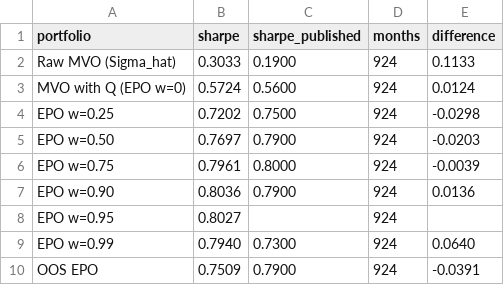
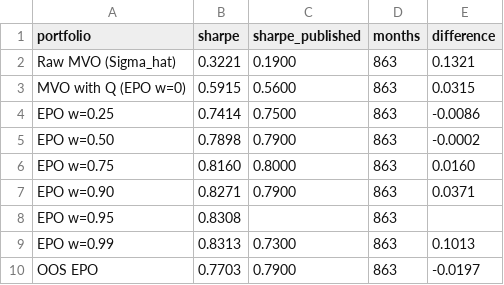
Before and after one commit to mengmeng12/epo-signal-uncertainty, a CSV file: output/replication_table.csv, drawn as a sheet.

```diff
--- a/output/replication_table.csv
+++ b/output/replication_table.csv
@@ -1,10 +1,10 @@
 portfolio,sharpe,sharpe_published,months,difference
-Raw MVO (Sigma_hat),0.3033,0.1900,924,0.1133
-MVO with Q (EPO w=0),0.5724,0.5600,924,0.0124
-EPO w=0.25,0.7202,0.7500,924,-0.0298
-EPO w=0.50,0.7697,0.7900,924,-0.0203
-EPO w=0.75,0.7961,0.8000,924,-0.0039
-EPO w=0.90,0.8036,0.7900,924,0.0136
-EPO w=0.95,0.8027,,924,
-EPO w=0.99,0.7940,0.7300,924,0.0640
-OOS EPO,0.7509,0.7900,924,-0.0391
+Raw MVO (Sigma_hat),0.3221,0.1900,863,0.1321
+MVO with Q (EPO w=0),0.5915,0.5600,863,0.0315
+EPO w=0.25,0.7414,0.7500,863,-0.0086
+EPO w=0.50,0.7898,0.7900,863,-0.0002
+EPO w=0.75,0.8160,0.8000,863,0.0160
+EPO w=0.90,0.8271,0.7900,863,0.0371
+EPO w=0.95,0.8308,,863,
+EPO w=0.99,0.8313,0.7300,863,0.1013
+OOS EPO,0.7703,0.7900,863,-0.0197
```
Also changed, not shown: output/problem_pc_diagnostics.csv, 4 other files.
